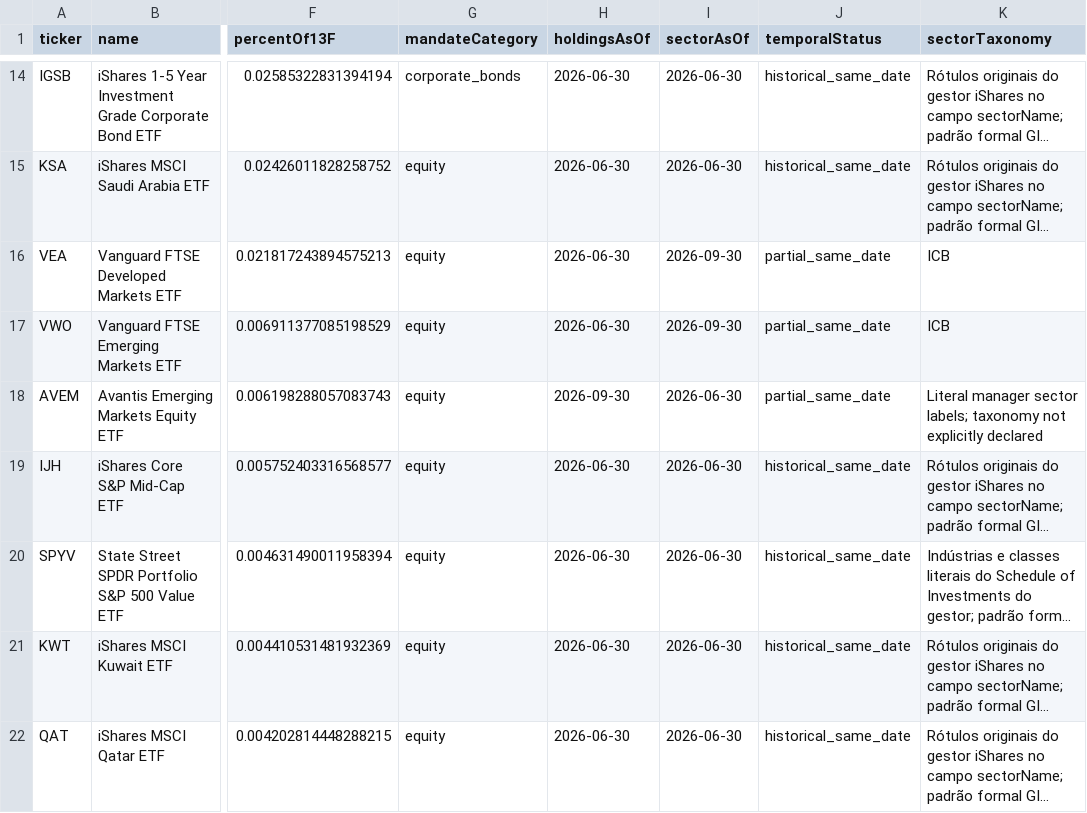
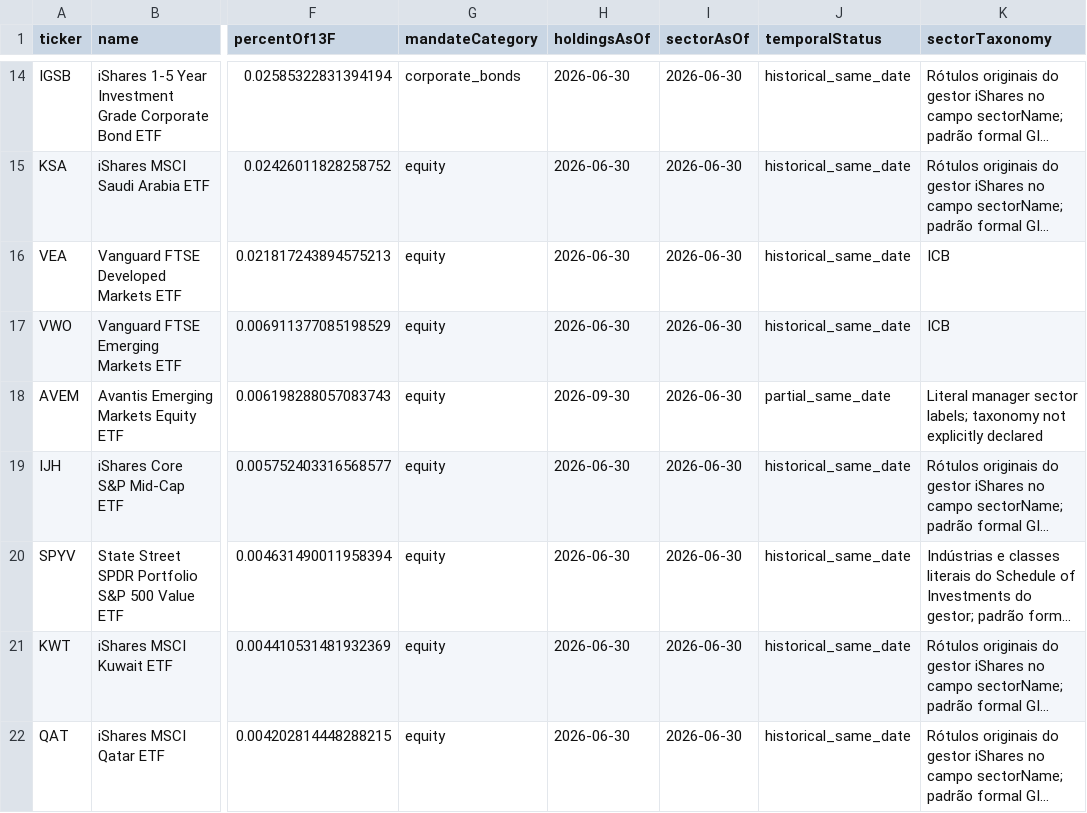
Before and after one commit to aldenirfilho/aldenirmed89, a CSV file: ecossistema/auditoria-religiosa-360/data/etfs-ensign-peak-2026-q2-resumo.csv, drawn as a sheet; only a part is shown, gaps mark what is left out; long unchanged cells end in …; the diff names each change by its address in the sheet, - before the commit and + after, or states it on an @@ line.

```diff
--- a/ecossistema/auditoria-religiosa-360/data/etfs-ensign-peak-2026-q2-resumo.csv
+++ b/ecossistema/auditoria-religiosa-360/data/etfs-ensign-peak-2026-q2-resumo.csv
-I16:I17 (sectorAsOf): 2026-09-30
+I16:I17 (sectorAsOf): 2026-06-30
-J16:J17 (temporalStatus): partial_same_date
+J16:J17 (temporalStatus): historical_same_date
```
Also changed, not shown: 8 other files.
